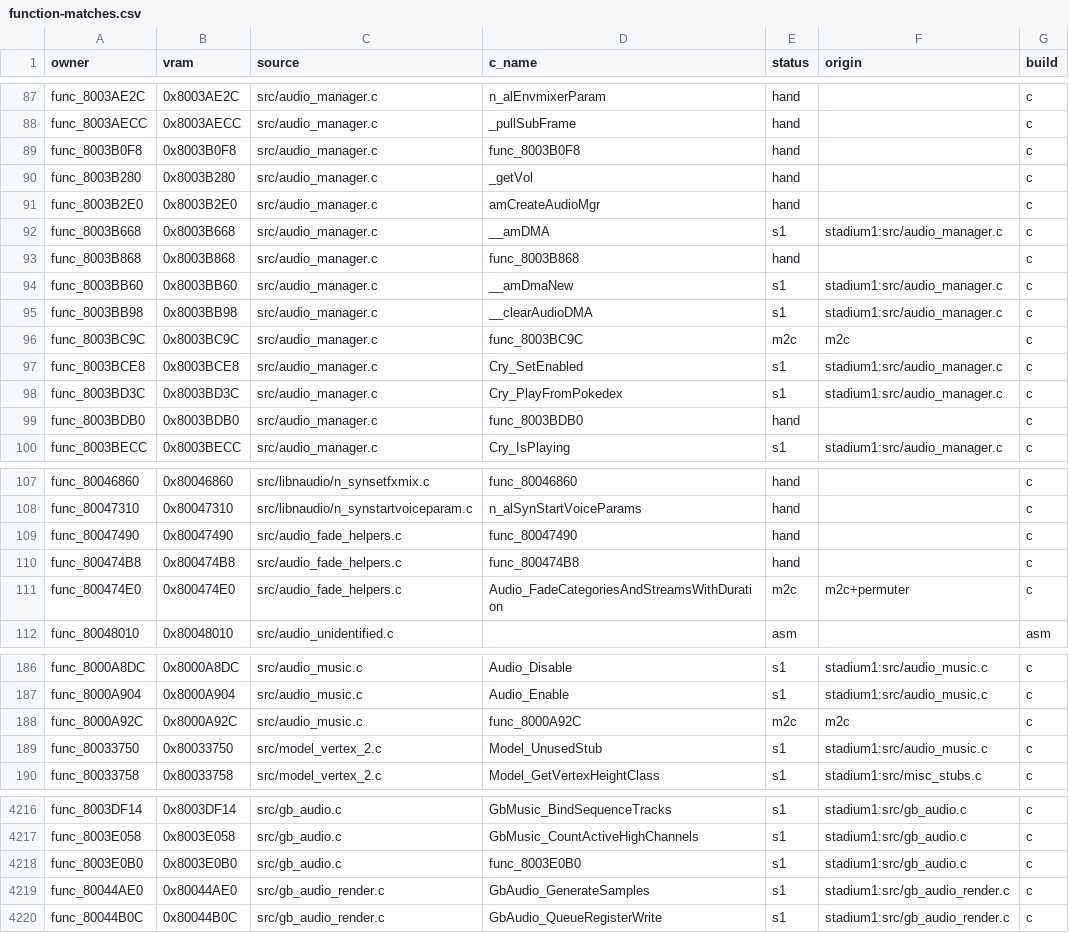
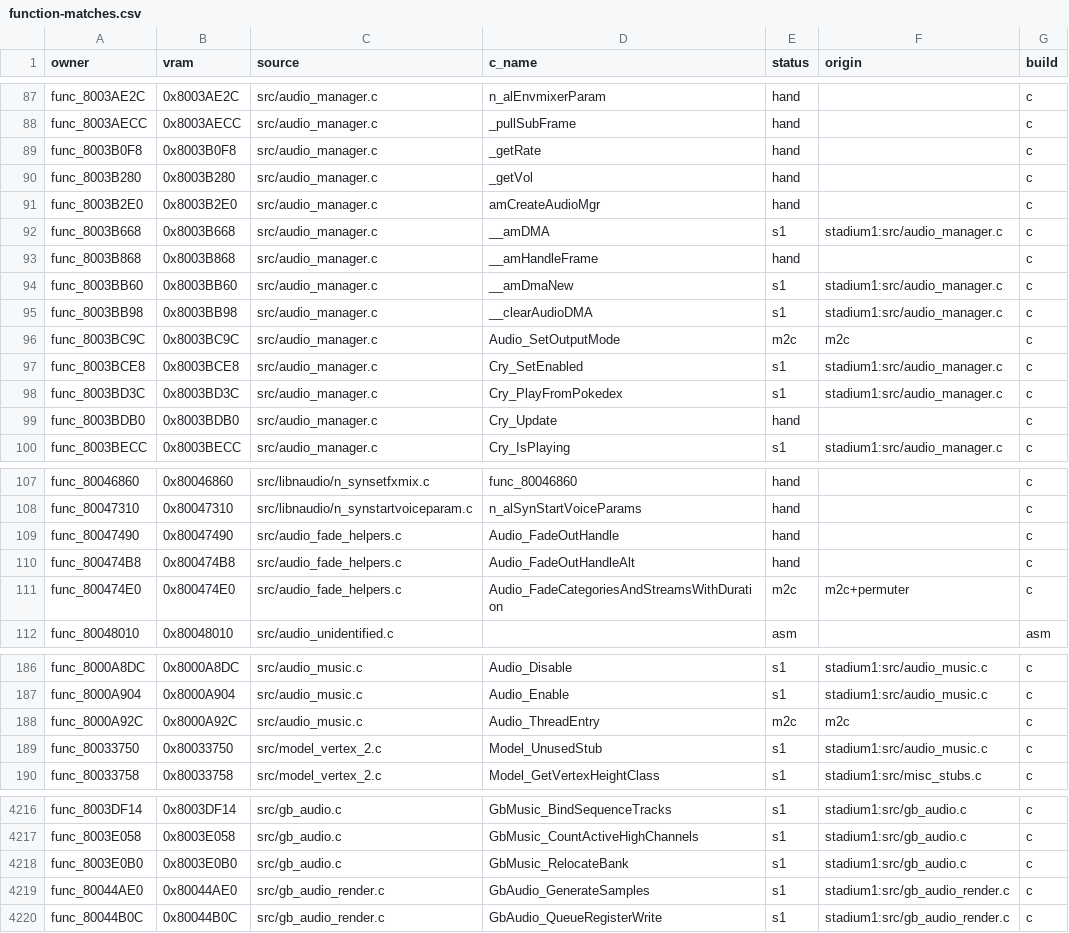
Before and after one commit to team-hippodrome/pokestadium0, a CSV file: docs/function-matches.csv, drawn as a sheet; only a part is shown, gaps mark what is left out; the diff covers the shown part only.

```diff
--- a/docs/function-matches.csv
+++ b/docs/function-matches.csv
@@ -88,3 +88,3 @@ func_8003AE2C,0x8003AE2C,src/audio_manager.c,n_alEnvmixerParam,hand,,c
 func_8003AECC,0x8003AECC,src/audio_manager.c,_pullSubFrame,hand,,c
-func_8003B0F8,0x8003B0F8,src/audio_manager.c,func_8003B0F8,hand,,c
+func_8003B0F8,0x8003B0F8,src/audio_manager.c,_getRate,hand,,c
 func_8003B280,0x8003B280,src/audio_manager.c,_getVol,hand,,c
@@ -92,9 +92,9 @@ func_8003B2E0,0x8003B2E0,src/audio_manager.c,amCreateAudioMgr,hand,,c
 func_8003B668,0x8003B668,src/audio_manager.c,__amDMA,s1,stadium1:src/audio_manager.c,c
-func_8003B868,0x8003B868,src/audio_manager.c,func_8003B868,hand,,c
+func_8003B868,0x8003B868,src/audio_manager.c,__amHandleFrame,hand,,c
 func_8003BB60,0x8003BB60,src/audio_manager.c,__amDmaNew,s1,stadium1:src/audio_manager.c,c
 func_8003BB98,0x8003BB98,src/audio_manager.c,__clearAudioDMA,s1,stadium1:src/audio_manager.c,c
-func_8003BC9C,0x8003BC9C,src/audio_manager.c,func_8003BC9C,m2c,m2c,c
+func_8003BC9C,0x8003BC9C,src/audio_manager.c,Audio_SetOutputMode,m2c,m2c,c
 func_8003BCE8,0x8003BCE8,src/audio_manager.c,Cry_SetEnabled,s1,stadium1:src/audio_manager.c,c
 func_8003BD3C,0x8003BD3C,src/audio_manager.c,Cry_PlayFromPokedex,s1,stadium1:src/audio_manager.c,c
-func_8003BDB0,0x8003BDB0,src/audio_manager.c,func_8003BDB0,hand,,c
+func_8003BDB0,0x8003BDB0,src/audio_manager.c,Cry_Update,hand,,c
 func_8003BECC,0x8003BECC,src/audio_manager.c,Cry_IsPlaying,s1,stadium1:src/audio_manager.c,c
@@ -108,4 +108,4 @@ func_80046860,0x80046860,src/libnaudio/n_synsetfxmix.c,func_80046860,hand,,c
 func_80047310,0x80047310,src/libnaudio/n_synstartvoiceparam.c,n_alSynStartVoiceParams,hand,,c
-func_80047490,0x80047490,src/audio_fade_helpers.c,func_80047490,hand,,c
-func_800474B8,0x800474B8,src/audio_fade_helpers.c,func_800474B8,hand,,c
+func_80047490,0x80047490,src/audio_fade_helpers.c,Audio_FadeOutHandle,hand,,c
+func_800474B8,0x800474B8,src/audio_fade_helpers.c,Audio_FadeOutHandleAlt,hand,,c
 func_800474E0,0x800474E0,src/audio_fade_helpers.c,Audio_FadeCategoriesAndStreamsWithDuration,m2c,m2c+permuter,c
@@ -187,3 +187,3 @@ func_8000A8DC,0x8000A8DC,src/audio_music.c,Audio_Disable,s1,stadium1:src/audio_m
 func_8000A904,0x8000A904,src/audio_music.c,Audio_Enable,s1,stadium1:src/audio_music.c,c
-func_8000A92C,0x8000A92C,src/audio_music.c,func_8000A92C,m2c,m2c,c
+func_8000A92C,0x8000A92C,src/audio_music.c,Audio_ThreadEntry,m2c,m2c,c
 func_80033750,0x80033750,src/model_vertex_2.c,Model_UnusedStub,s1,stadium1:src/audio_music.c,c
@@ -4217,3 +4217,3 @@ func_8003DF14,0x8003DF14,src/gb_audio.c,GbMusic_BindSequenceTracks,s1,stadium1:s
 func_8003E058,0x8003E058,src/gb_audio.c,GbMusic_CountActiveHighChannels,s1,stadium1:src/gb_audio.c,c
-func_8003E0B0,0x8003E0B0,src/gb_audio.c,func_8003E0B0,s1,stadium1:src/gb_audio.c,c
+func_8003E0B0,0x8003E0B0,src/gb_audio.c,GbMusic_RelocateBank,s1,stadium1:src/gb_audio.c,c
 func_80044AE0,0x80044AE0,src/gb_audio_render.c,GbAudio_GenerateSamples,s1,stadium1:src/gb_audio_render.c,c
```
Also changed, not shown: 20 edited cells elsewhere in this file, 37 other files.
